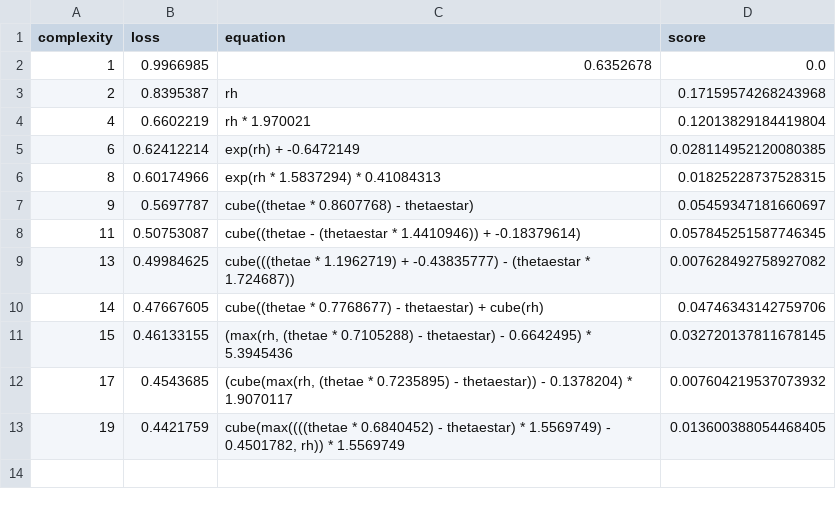
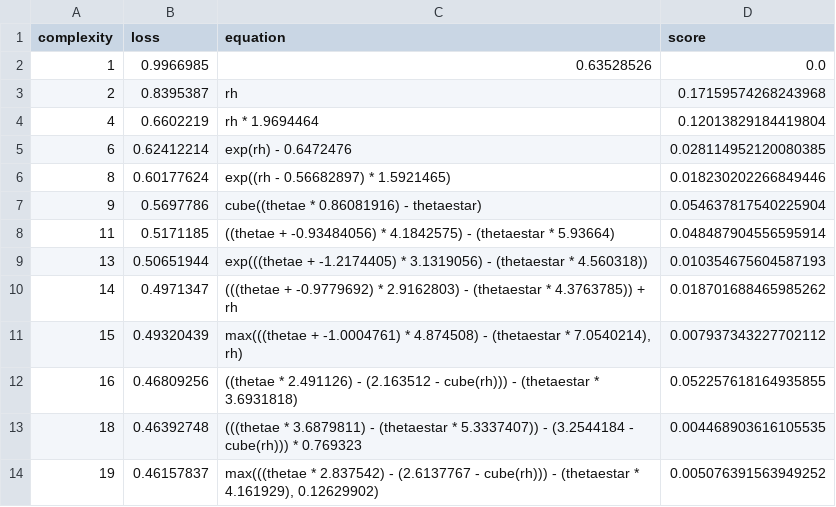
Before and after one commit to savannahferretti/monsoon-discovery, a CSV file: models/sr/sr_atm_102_equations.csv, drawn as a sheet.

```diff
--- a/models/sr/sr_atm_102_equations.csv
+++ b/models/sr/sr_atm_102_equations.csv
@@ -1,13 +1,14 @@
 complexity,loss,equation,score
-1,0.9966985,0.6352678,0.0
+1,0.9966985,0.63528526,0.0
 2,0.8395387,rh,0.17159574268243968
-4,0.6602219,rh * 1.970021,0.12013829184419804
-6,0.62412214,exp(rh) + -0.6472149,0.028114952120080385
-8,0.60174966,exp(rh * 1.5837294) * 0.41084313,0.01825228737528315
-9,0.5697787,cube((thetae * 0.8607768) - thetaestar),0.05459347181660697
-11,0.50753087,cube((thetae - (thetaestar * 1.4410946)) + -0.18379614),0.057845251587746345
-13,0.49984625,cube(((thetae * 1.1962719) + -0.43835777) - (thetaestar * 1.724687)),0.007628492758927082
-14,0.47667605,cube((thetae * 0.7768677) - thetaestar) + cube(rh),0.04746343142759706
-15,0.46133155,"(max(rh, (thetae * 0.7105288) - thetaestar) - 0.6642495) * 5.3945436",0.032720137811678145
-17,0.4543685,"(cube(max(rh, (thetae * 0.7235895) - thetaestar)) - 0.1378204) * 1.9070117",0.007604219537073932
-19,0.4421759,"cube(max((((thetae * 0.6840452) - thetaestar) * 1.5569749) - 0.4501782, rh)) * 1.5569749",0.013600388054468405
+4,0.6602219,rh * 1.9694464,0.12013829184419804
+6,0.62412214,exp(rh) - 0.6472476,0.028114952120080385
+8,0.60177624,exp((rh - 0.56682897) * 1.5921465),0.018230202266849446
+9,0.5697786,cube((thetae * 0.86081916) - thetaestar),0.054637817540225904
+11,0.5171185,((thetae + -0.93484056) * 4.1842575) - (thetaestar * 5.93664),0.048487904556595914
+13,0.50651944,exp(((thetae + -1.2174405) * 3.1319056) - (thetaestar * 4.560318)),0.010354675604587193
+14,0.4971347,(((thetae + -0.9779692) * 2.9162803) - (thetaestar * 4.3763785)) + rh,0.018701688465985262
+15,0.49320439,"max(((thetae + -1.0004761) * 4.874508) - (thetaestar * 7.0540214), rh)",0.007937343227702112
+16,0.46809256,((thetae * 2.491126) - (2.163512 - cube(rh))) - (thetaestar * 3.6931818),0.052257618164935855
+18,0.46392748,(((thetae * 3.6879811) - (thetaestar * 5.3337407)) - (3.2544184 - cube(rh))) * 0.769323,0.004468903616105535
+19,0.46157837,"max(((thetae * 2.837542) - (2.6137767 - cube(rh))) - (thetaestar * 4.161929), 0.12629902)",0.005076391563949252
```
Also changed, not shown: models/sr/sr_all_102_equations.csv, models/sr/sr_all_72_equations.csv, 10 other files.
